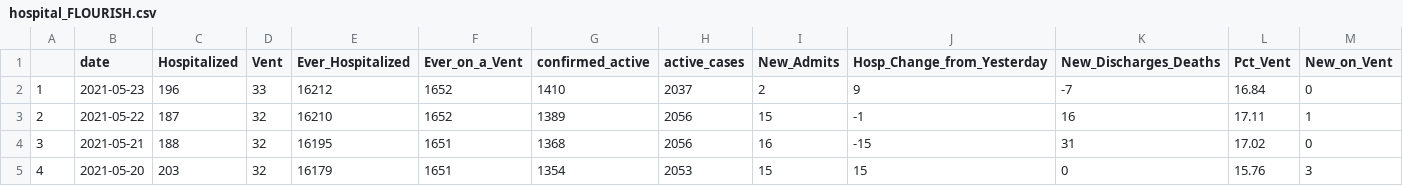
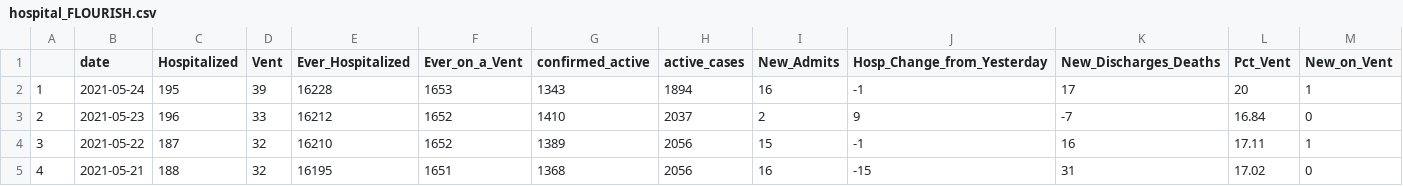
Before and after one commit to Arkansascovid/Main, a CSV file: HomePageData/hospital_FLOURISH.csv, drawn as a sheet; only a part is shown; the shorter side is filled out with more unchanged rows; addresses are those after the commit; rows hold the shown columns only; the diff names each change by its address in the sheet, - before the commit and + after, or states it on an @@ line.

Commit message:
May 23

```diff
--- a/HomePageData/hospital_FLOURISH.csv
+++ b/HomePageData/hospital_FLOURISH.csv
+row 2: 1 | 2021-05-24 | 195 | 39 | 16228 | 1653 | 1343 | 1894 | 16 | -1 | 17 | 20 | 1
@@ column A renumbered from row 3 down @@
```
